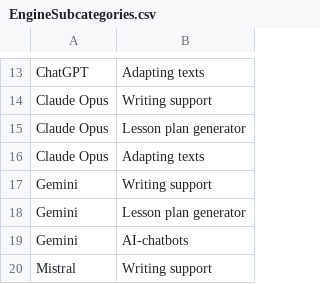
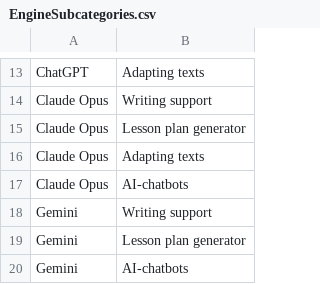
Before and after one commit to thomasmorer0982323-cmyk/AI-Tools, a CSV file: data/EngineSubcategories.csv, drawn as a sheet; only a part is shown, gaps mark what is left out; the shorter side is filled out with more unchanged rows.

Commit message:
8.8.1 foutje gefixed

```diff
--- a/data/EngineSubcategories.csv
+++ b/data/EngineSubcategories.csv
@@ -16,2 +16,3 @@ Claude Opus,Lesson plan generator
 Claude Opus,Adapting texts
+Claude Opus,AI-chatbots
 Gemini,Writing support
```
